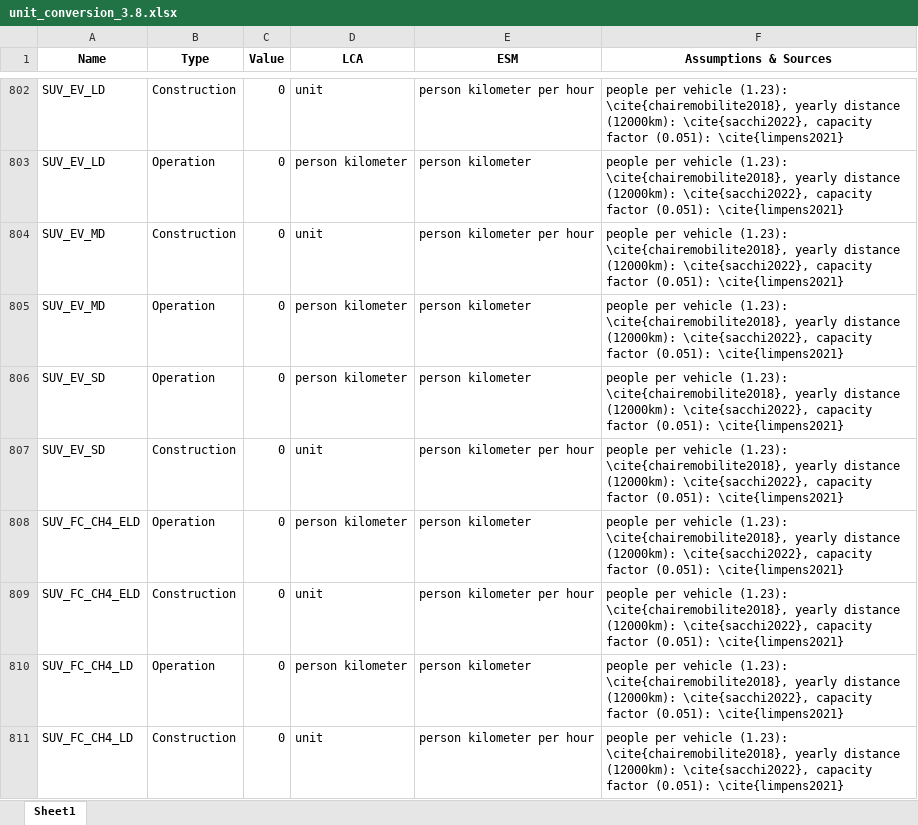
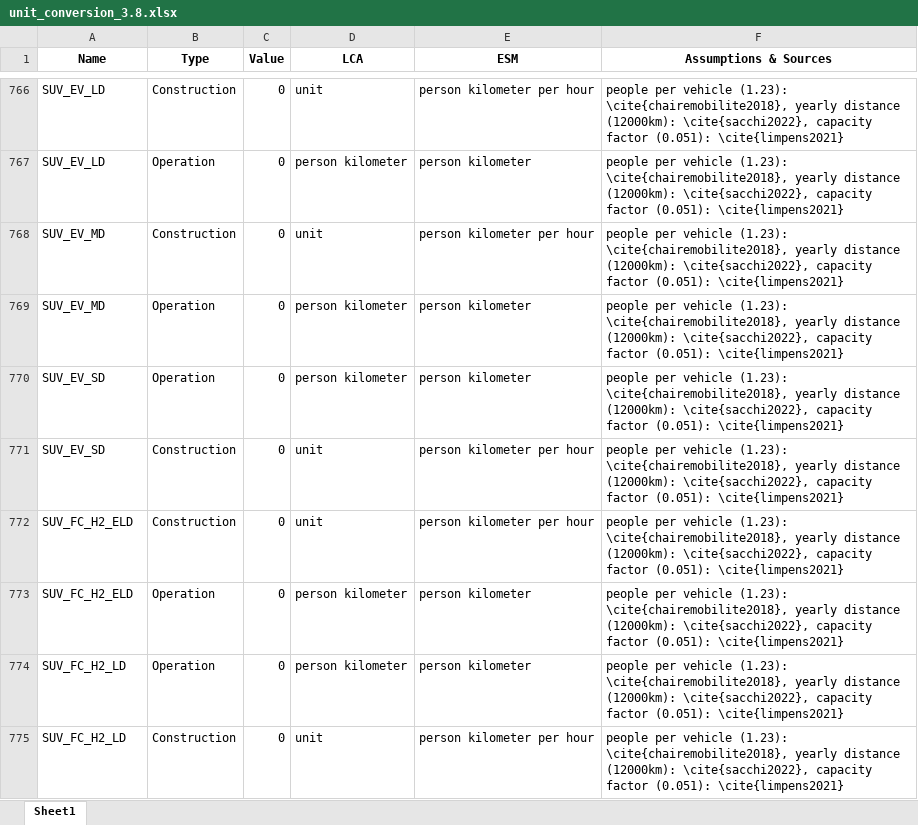
Before and after one commit to matthieu-str/mescal, an Excel workbook: dev/energyscope_data/CA-QC/unit_conversion_3.8.xlsx, sheet Sheet1, drawn as a sheet; only a part is shown, gaps mark what is left out; the shorter side is filled out with more unchanged rows; values as stored, in another font and other column widths than the file's, no borders; the diff covers the shown part only; the diff names each change by its address in the sheet, - before the commit and + after, or states it on an @@ line.

```diff
--- a/dev/energyscope_data/CA-QC/unit_conversion_3.8.xlsx (sheet Sheet1)
+++ b/dev/energyscope_data/CA-QC/unit_conversion_3.8.xlsx (sheet Sheet1)
-row 808: SUV_FC_CH4_ELD | Operation | 0 | person kilometer | person kilometer | people per vehicle (1.23): \cite{chairemobilite2018}, yearly distance (12000km): \cite{sacchi2022}, capacity factor (0.051): \cite{limpens2021}
-row 809: SUV_FC_CH4_ELD | Construction | 0 | unit | person kilometer per hour | people per vehicle (1.23): \cite{chairemobilite2018}, yearly distance (12000km): \cite{sacchi2022}, capacity factor (0.051): \cite{limpens2021}
-row 810: SUV_FC_CH4_LD | Operation | 0 | person kilometer | person kilometer | people per vehicle (1.23): \cite{chairemobilite2018}, yearly distance (12000km): \cite{sacchi2022}, capacity factor (0.051): \cite{limpens2021}
-row 811: SUV_FC_CH4_LD | Construction | 0 | unit | person kilometer per hour | people per vehicle (1.23): \cite{chairemobilite2018}, yearly distance (12000km): \cite{sacchi2022}, capacity factor (0.051): \cite{limpens2021}
```
Also changed, not shown: 46 removed rows elsewhere in this sheet, 7 other files.
